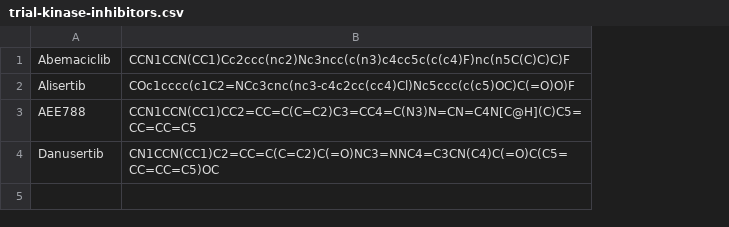
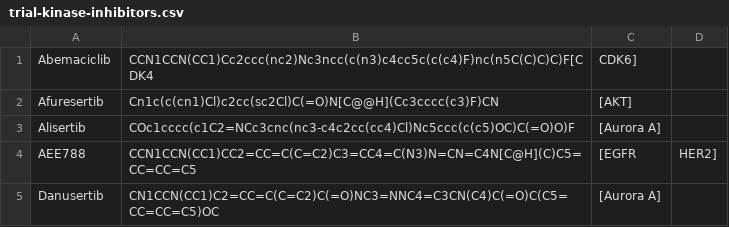
Before and after one commit to steven-albanese/goodiebag, a CSV file: intrials/trial-kinase-inhibitors.csv, drawn as a sheet; addresses are those after the commit; the diff names each change by its address in the sheet, - before the commit and + after, or states it on an @@ line.

Commit message:
Trial inhibitor: Afuresertib

```diff
--- a/intrials/trial-kinase-inhibitors.csv
+++ b/intrials/trial-kinase-inhibitors.csv
+column C, row 1: CDK6]; rows 3-5: [Aurora A] | [EGFR | [Aurora A]
+column D, row 4: HER2]
-B1: CCN1CCN(CC1)Cc2ccc(nc2)Nc3ncc(c(n3)c4cc5c(c(c4)F)nc(n5C(C)C)C)F
+B1: CCN1CCN(CC1)Cc2ccc(nc2)Nc3ncc(c(n3)c4cc5c(c(c4)F)nc(n5C(C)C)C)F[CDK4
+row 2: Afuresertib | Cn1c(c(cn1)Cl)c2cc(sc2Cl)C(=O)N[C@@H](Cc3cccc(c3)F)CN | [AKT]
```
